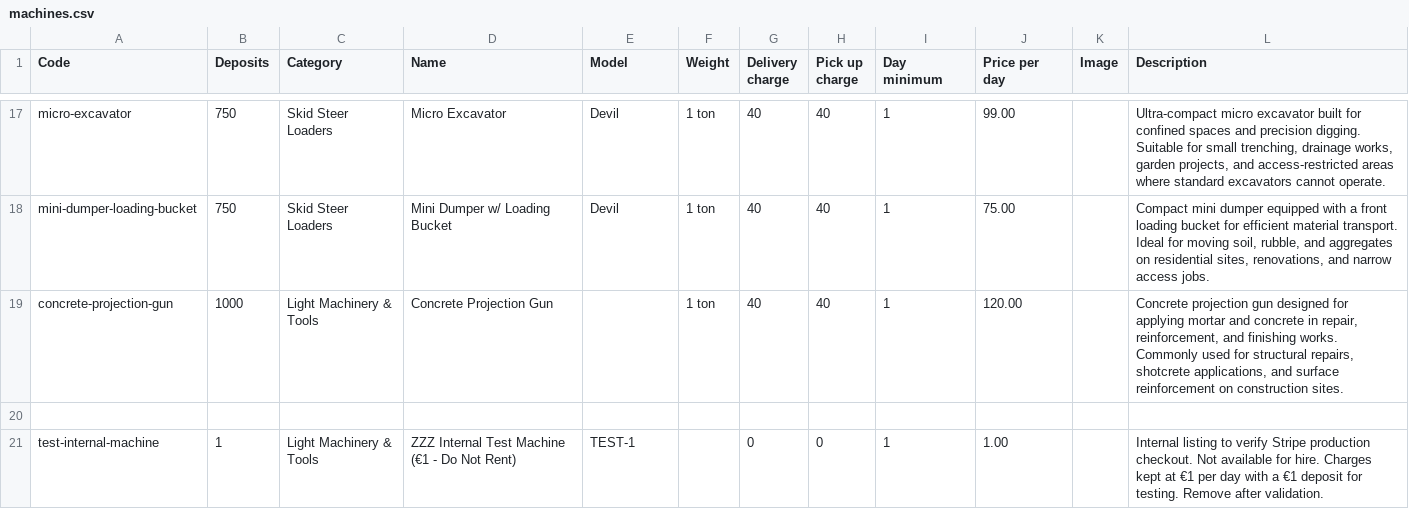
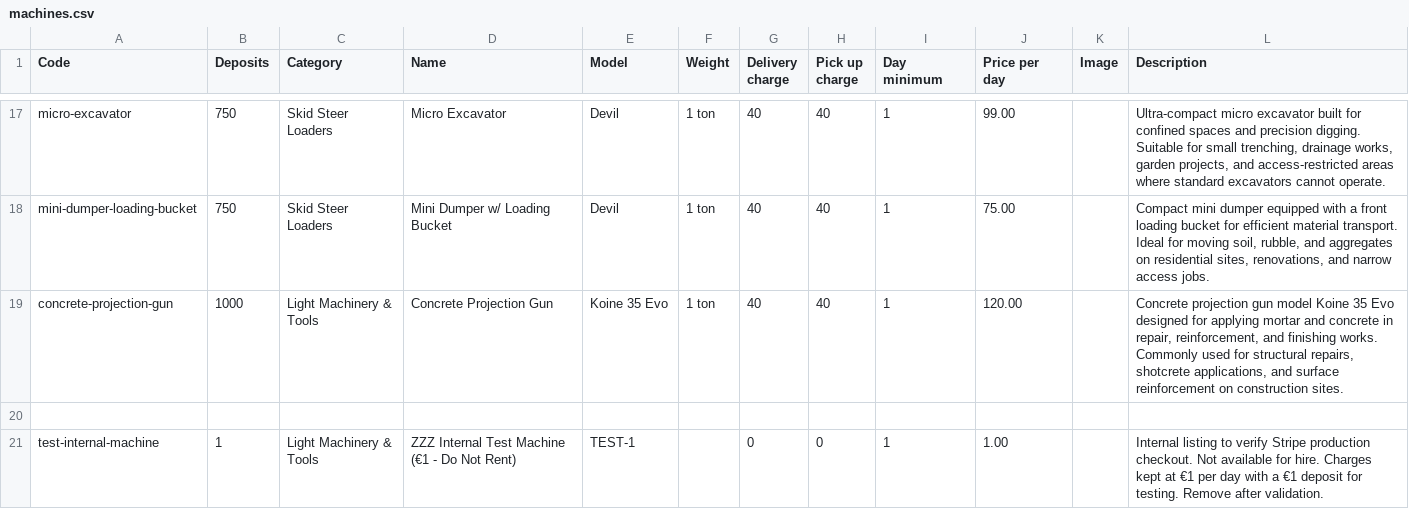
Before and after one commit to itsadrianapaiva/amr-app, a CSV file: prisma/data/machines.csv, drawn as a sheet; only a part is shown, gaps mark what is left out.

Commit message:
update model and description for projection gun on machines csv

```diff
--- a/prisma/data/machines.csv
+++ b/prisma/data/machines.csv
@@ -18,3 +18,3 @@ micro-excavator,750,Skid Steer Loaders,Micro Excavator,Devil,1 ton,40,40,1,99.00
 mini-dumper-loading-bucket,750,Skid Steer Loaders,Mini Dumper w/ Loading Bucket,Devil,1 ton,40,40,1,75.00,,"Compact mini dumper equipped with a front loading bucket for efficient material transport. Ideal for moving soil, rubble, and aggregates on residential sites, renovations, and narrow access jobs."
-concrete-projection-gun,1000,Light Machinery & Tools,Concrete Projection Gun,,1 ton,40,40,1,120.00,,"Concrete projection gun designed for applying mortar and concrete in repair, reinforcement, and finishing works. Commonly used for structural repairs, shotcrete applications, and surface reinforcement on construction sites."
+concrete-projection-gun,1000,Light Machinery & Tools,Concrete Projection Gun,Koine 35 Evo,1 ton,40,40,1,120.00,,"Concrete projection gun model Koine 35 Evo designed for applying mortar and concrete in repair, reinforcement, and finishing works. Commonly used for structural repairs, shotcrete applications, and surface reinforcement on construction sites."
 
```
